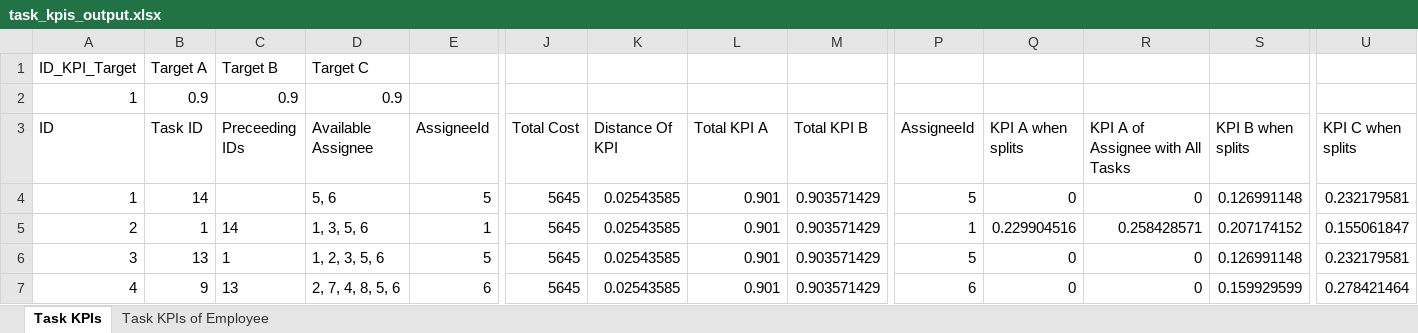
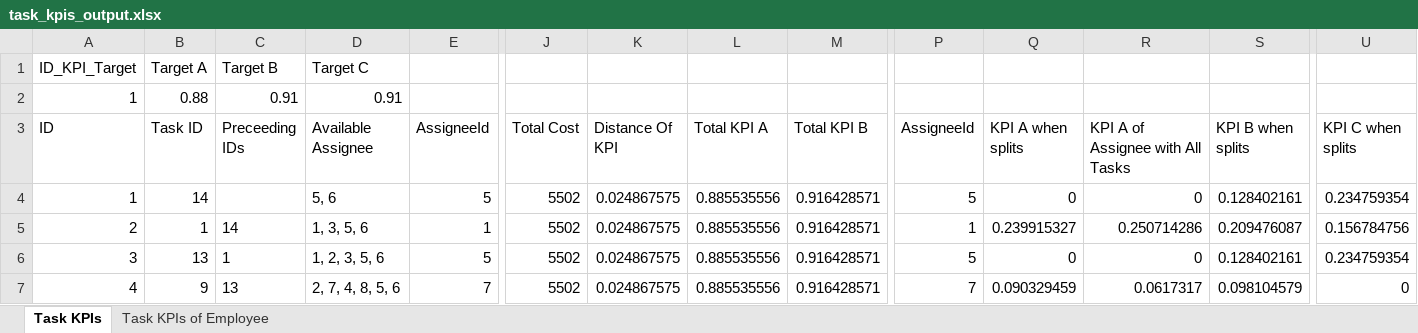
Before and after one commit to tiencm-vnist/datn-algorithm, an Excel workbook: output/task_kpis_output.xlsx, sheet Task KPIs, drawn as a sheet; only a part is shown, gaps mark what is left out; values as stored, in another font and other column widths than the file's, no borders; the diff covers the shown part only; the diff names each change by its address in the sheet, - before the commit and + after, or states it on an @@ line.

Commit message:
update data: add asset data

```diff
--- a/output/task_kpis_output.xlsx (sheet Task KPIs)
+++ b/output/task_kpis_output.xlsx (sheet Task KPIs)
-B2 (Task ID): 0.9
+B2 (Task ID): 0.88
-C2 (Preceeding IDs): 0.9
+C2 (Preceeding IDs): 0.91
-D2 (Available Assignee): 0.9
+D2 (Available Assignee): 0.91
-J4:J7 (Total Cost): 5645
+J4:J7 (Total Cost): 5502
-K4:K7 (Distance Of KPI): 0.02543585
+K4:K7 (Distance Of KPI): 0.024867575
-L4:L7 (Total KPI A): 0.901
+L4:L7 (Total KPI A): 0.885535556
-M4:M7 (Total KPI B): 0.903571429
+M4:M7 (Total KPI B): 0.916428571
-S4 (KPI B when splits): 0.126991148
+S4 (KPI B when splits): 0.128402161
-U4 (KPI C when splits): 0.232179581
+U4 (KPI C when splits): 0.234759354
-Q5 (KPI A when splits): 0.229904516
+Q5 (KPI A when splits): 0.239915327
-R5 (KPI A of Assignee with All Tasks): 0.258428571
+R5 (KPI A of Assignee with All Tasks): 0.250714286
-S5 (KPI B when splits): 0.207174152
+S5 (KPI B when splits): 0.209476087
-U5 (KPI C when splits): 0.155061847
+U5 (KPI C when splits): 0.156784756
-S6 (KPI B when splits): 0.126991148
+S6 (KPI B when splits): 0.128402161
-U6 (KPI C when splits): 0.232179581
+U6 (KPI C when splits): 0.234759354
-E7 (AssigneeId): 6
+E7 (AssigneeId): 7
-P7 (AssigneeId): 6
+P7 (AssigneeId): 7
-Q7 (KPI A when splits): 0
+Q7 (KPI A when splits): 0.090329459
-R7 (KPI A of Assignee with All Tasks): 0
+R7 (KPI A of Assignee with All Tasks): 0.0617317
-S7 (KPI B when splits): 0.159929599
+S7 (KPI B when splits): 0.098104579
-U7 (KPI C when splits): 0.278421464
+U7 (KPI C when splits): 0
```
Also changed, not shown: 207 edited cells elsewhere in this sheet, sheet Task KPIs of Employee, 7 other files.
